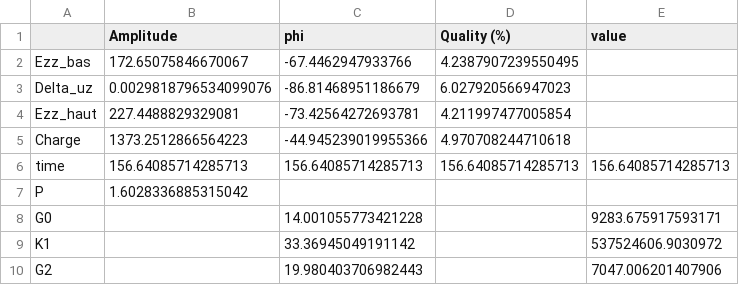
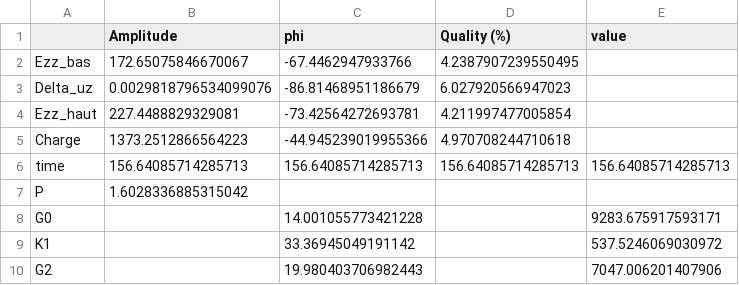
Before and after one commit to vicdang/Data-Processor, a CSV file: output/result_140-209.csv, drawn as a sheet.

```diff
--- a/output/result_140-209.csv
+++ b/output/result_140-209.csv
@@ -8,3 +8,3 @@ P,1.6028336885315042,,,
 G0,,14.001055773421228,,9283.675917593171
-K1,,33.36945049191142,,537524606.9030972
+K1,,33.36945049191142,,537.5246069030972
 G2,,19.980403706982443,,7047.006201407906
```
Also changed, not shown: output/result_0-69.csv, output/result_70-139.csv, 1 other file.
